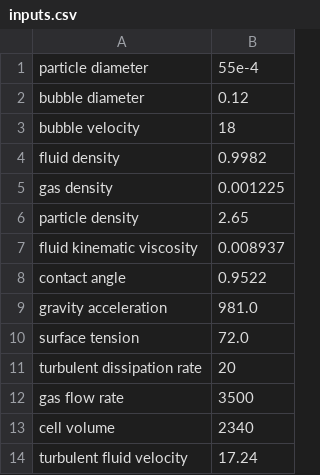
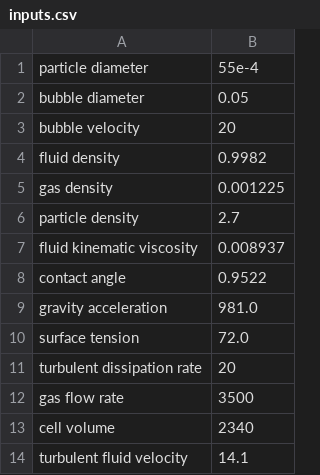
Before and after one commit to karimimp/Flotation, a CSV file: inputs.csv, drawn as a sheet.

Commit message:
changes in inputs.csv

```diff
--- a/inputs.csv
+++ b/inputs.csv
@@ -1,7 +1,7 @@
 particle diameter, 55e-4
-bubble diameter, 0.12
-bubble velocity, 18
+bubble diameter, 0.05
+bubble velocity, 20
 fluid density, 0.9982
 gas density, 0.001225
-particle density, 2.65
+particle density, 2.7
 fluid kinematic viscosity, 0.008937
@@ -13,2 +13,2 @@ gas flow rate, 3500
 cell volume, 2340
-turbulent fluid velocity, 17.24
+turbulent fluid velocity, 14.1
```
